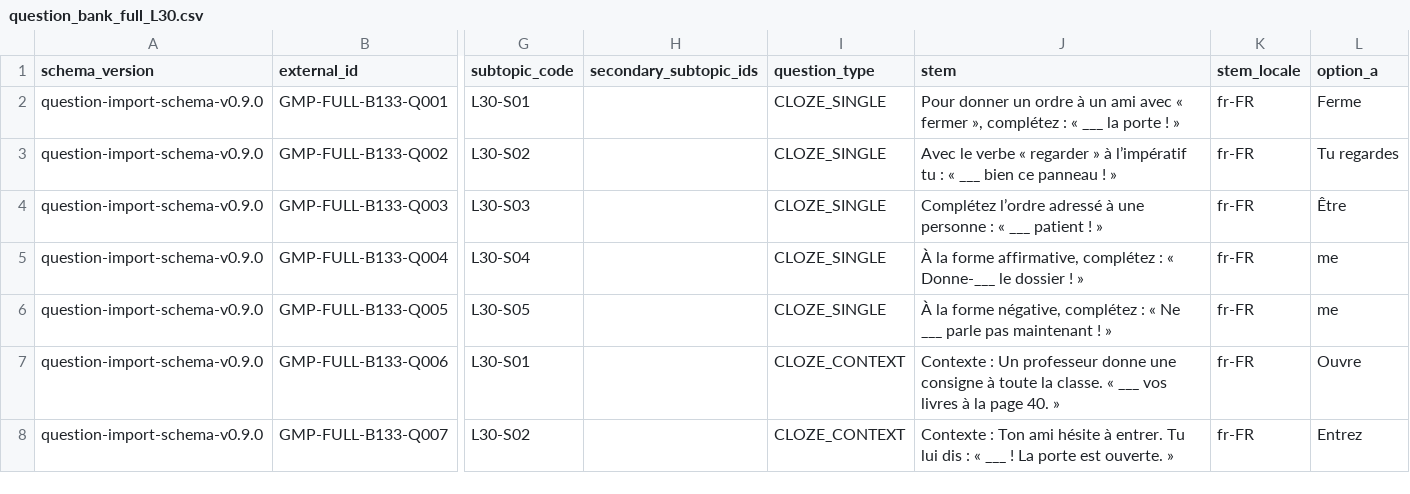
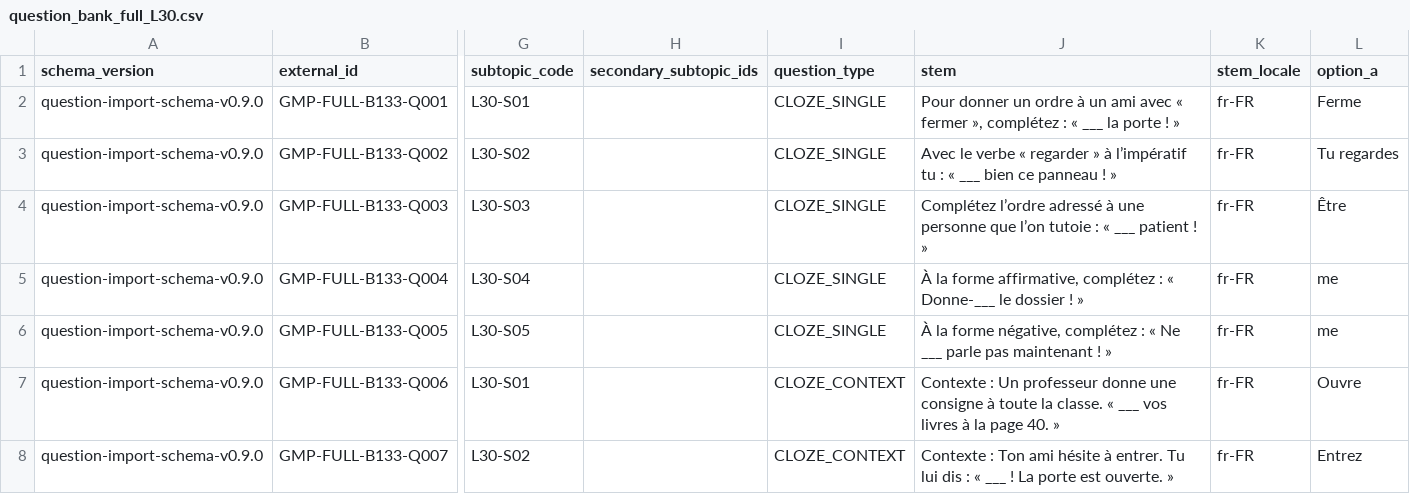
Before and after one commit to ImanNasrEsfahani/grammar-mastery-platform, a CSV file: data/question_bank/full/v1.0/master/question_bank_full_L30.csv, drawn as a sheet; only a part is shown, gaps mark what is left out; the diff covers the shown part only; the diff names each change by its address in the sheet, - before the commit and + after, or states it on an @@ line.

```diff
--- a/data/question_bank/full/v1.0/master/question_bank_full_L30.csv
+++ b/data/question_bank/full/v1.0/master/question_bank_full_L30.csv
-J4 (stem): …une personne : «…
+J4 (stem): …une personne que l’on tutoie : «…
```
Also changed, not shown: 15 edited cells elsewhere in this file, data/question_bank/full/v1.0/master/question_bank_full_L05.csv, data/question_bank/full/v1.0/master/question_bank_full_L10.csv, 35 other files.
